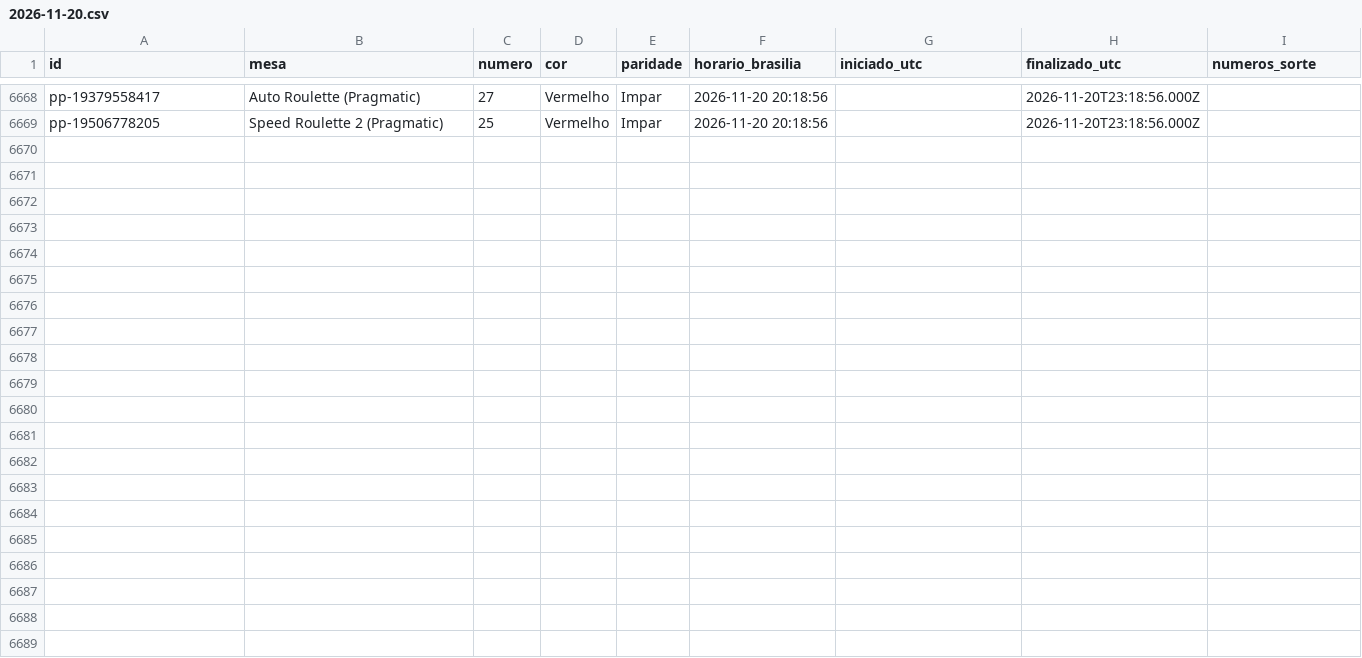
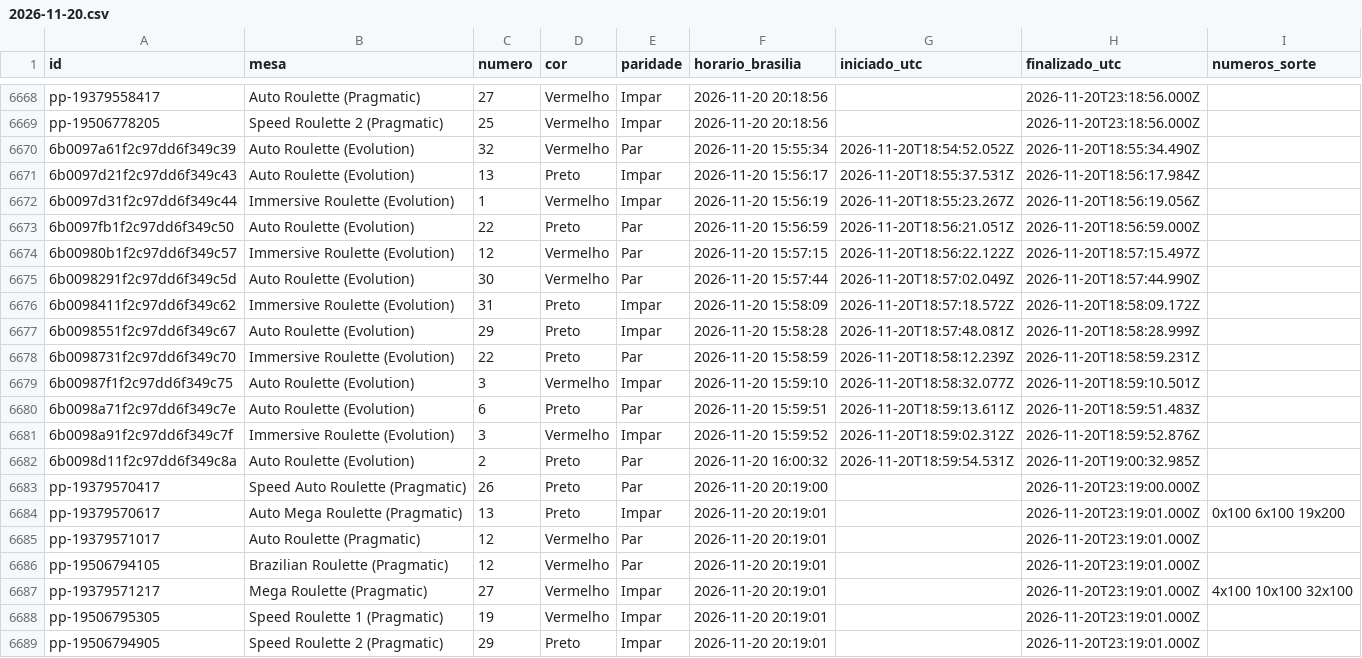
Before and after one commit to mr-ecktor/roleta-historico, a CSV file: dados/2026/2026-11-20.csv, drawn as a sheet; only a part is shown, gaps mark what is left out; the diff names each change by its address in the sheet, - before the commit and + after, or states it on an @@ line.

Commit message:
Dados: 2026-11-20 16:01

```diff
--- a/dados/2026/2026-11-20.csv
+++ b/dados/2026/2026-11-20.csv
+row 6670: 6b0097a61f2c97dd6f349c39 | Auto Roulette (Evolution) | 32 | Vermelho | Par | 2026-11-20 15:55:34 | 2026-11-20T18:54:52.052Z | 2026-11-20T18:55:34.490Z
+row 6671: 6b0097d21f2c97dd6f349c43 | Auto Roulette (Evolution) | 13 | Preto | Impar | 2026-11-20 15:56:17 | 2026-11-20T18:55:37.531Z | 2026-11-20T18:56:17.984Z
+row 6672: 6b0097d31f2c97dd6f349c44 | Immersive Roulette (Evolution) | 1 | Vermelho | Impar | 2026-11-20 15:56:19 | 2026-11-20T18:55:23.267Z | 2026-11-20T18:56:19.056Z
+row 6673: 6b0097fb1f2c97dd6f349c50 | Auto Roulette (Evolution) | 22 | Preto | Par | 2026-11-20 15:56:59 | 2026-11-20T18:56:21.051Z | 2026-11-20T18:56:59.000Z
+row 6674: 6b00980b1f2c97dd6f349c57 | Immersive Roulette (Evolution) | 12 | Vermelho | Par | 2026-11-20 15:57:15 | 2026-11-20T18:56:22.122Z | 2026-11-20T18:57:15.497Z
+row 6675: 6b0098291f2c97dd6f349c5d | Auto Roulette (Evolution) | 30 | Vermelho | Par | 2026-11-20 15:57:44 | 2026-11-20T18:57:02.049Z | 2026-11-20T18:57:44.990Z
+row 6676: 6b0098411f2c97dd6f349c62 | Immersive Roulette (Evolution) | 31 | Preto | Impar | 2026-11-20 15:58:09 | 2026-11-20T18:57:18.572Z | 2026-11-20T18:58:09.172Z
+row 6677: 6b0098551f2c97dd6f349c67 | Auto Roulette (Evolution) | 29 | Preto | Impar | 2026-11-20 15:58:28 | 2026-11-20T18:57:48.081Z | 2026-11-20T18:58:28.999Z
+row 6678: 6b0098731f2c97dd6f349c70 | Immersive Roulette (Evolution) | 22 | Preto | Par | 2026-11-20 15:58:59 | 2026-11-20T18:58:12.239Z | 2026-11-20T18:58:59.231Z
+row 6679: 6b00987f1f2c97dd6f349c75 | Auto Roulette (Evolution) | 3 | Vermelho | Impar | 2026-11-20 15:59:10 | 2026-11-20T18:58:32.077Z | 2026-11-20T18:59:10.501Z
+row 6680: 6b0098a71f2c97dd6f349c7e | Auto Roulette (Evolution) | 6 | Preto | Par | 2026-11-20 15:59:51 | 2026-11-20T18:59:13.611Z | 2026-11-20T18:59:51.483Z
+row 6681: 6b0098a91f2c97dd6f349c7f | Immersive Roulette (Evolution) | 3 | Vermelho | Impar | 2026-11-20 15:59:52 | 2026-11-20T18:59:02.312Z | 2026-11-20T18:59:52.876Z
+row 6682: 6b0098d11f2c97dd6f349c8a | Auto Roulette (Evolution) | 2 | Preto | Par | 2026-11-20 16:00:32 | 2026-11-20T18:59:54.531Z | 2026-11-20T19:00:32.985Z
+row 6683: pp-19379570417 | Speed Auto Roulette (Pragmatic) | 26 | Preto | Par | 2026-11-20 20:19:00 |  | 2026-11-20T23:19:00.000Z
+row 6684: pp-19379570617 | Auto Mega Roulette (Pragmatic) | 13 | Preto | Impar | 2026-11-20 20:19:01 |  | 2026-11-20T23:19:01.000Z | 0x100 6x100 19x200
+row 6685: pp-19379571017 | Auto Roulette (Pragmatic) | 12 | Vermelho | Par | 2026-11-20 20:19:01 |  | 2026-11-20T23:19:01.000Z
+row 6686: pp-19506794105 | Brazilian Roulette (Pragmatic) | 12 | Vermelho | Par | 2026-11-20 20:19:01 |  | 2026-11-20T23:19:01.000Z
+row 6687: pp-19379571217 | Mega Roulette (Pragmatic) | 27 | Vermelho | Impar | 2026-11-20 20:19:01 |  | 2026-11-20T23:19:01.000Z | 4x100 10x100 32x100
+row 6688: pp-19506795305 | Speed Roulette 1 (Pragmatic) | 19 | Vermelho | Impar | 2026-11-20 20:19:01 |  | 2026-11-20T23:19:01.000Z
+row 6689: pp-19506794905 | Speed Roulette 2 (Pragmatic) | 29 | Preto | Impar | 2026-11-20 20:19:01 |  | 2026-11-20T23:19:01.000Z
```
